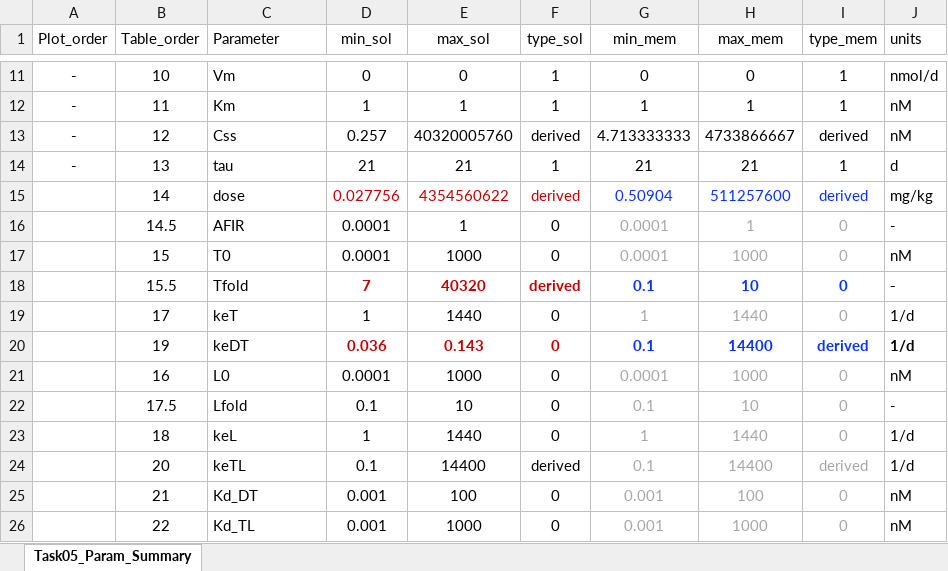
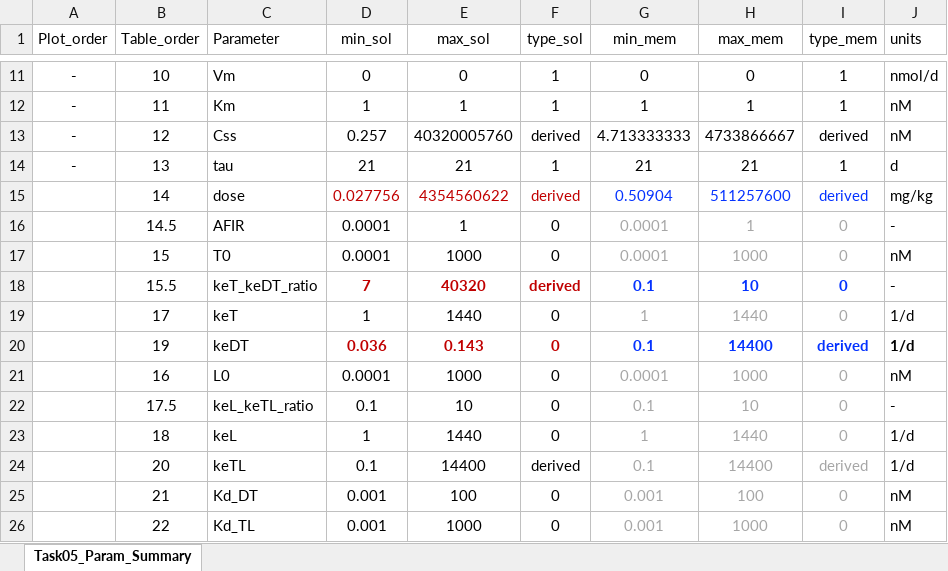
Before and after one commit to iamstein/TMDD_EndogenousLigand, an Excel workbook: parameters/Task15_Param_Ranges_AFIR_Tfold.xlsx, sheet Task05_Param_Summary, drawn as a sheet; only a part is shown, gaps mark what is left out; values as stored, in another font and other column widths than the file's, no borders; table styles not drawn; the diff names each change by its address in the sheet, - before the commit and + after, or states it on an @@ line.

Commit message:
everything is working now with Lfold!  And the assumptions are all clear and come from the derivation

```diff
--- a/parameters/Task15_Param_Ranges_AFIR_Tfold.xlsx (sheet Task05_Param_Summary)
+++ b/parameters/Task15_Param_Ranges_AFIR_Tfold.xlsx (sheet Task05_Param_Summary)
-C18 (Parameter): Tfold
+C18 (Parameter): keT_keDT_ratio
-C22 (Parameter): Lfold
+C22 (Parameter): keL_keTL_ratio
```
Also changed, not shown: 13 other files.
